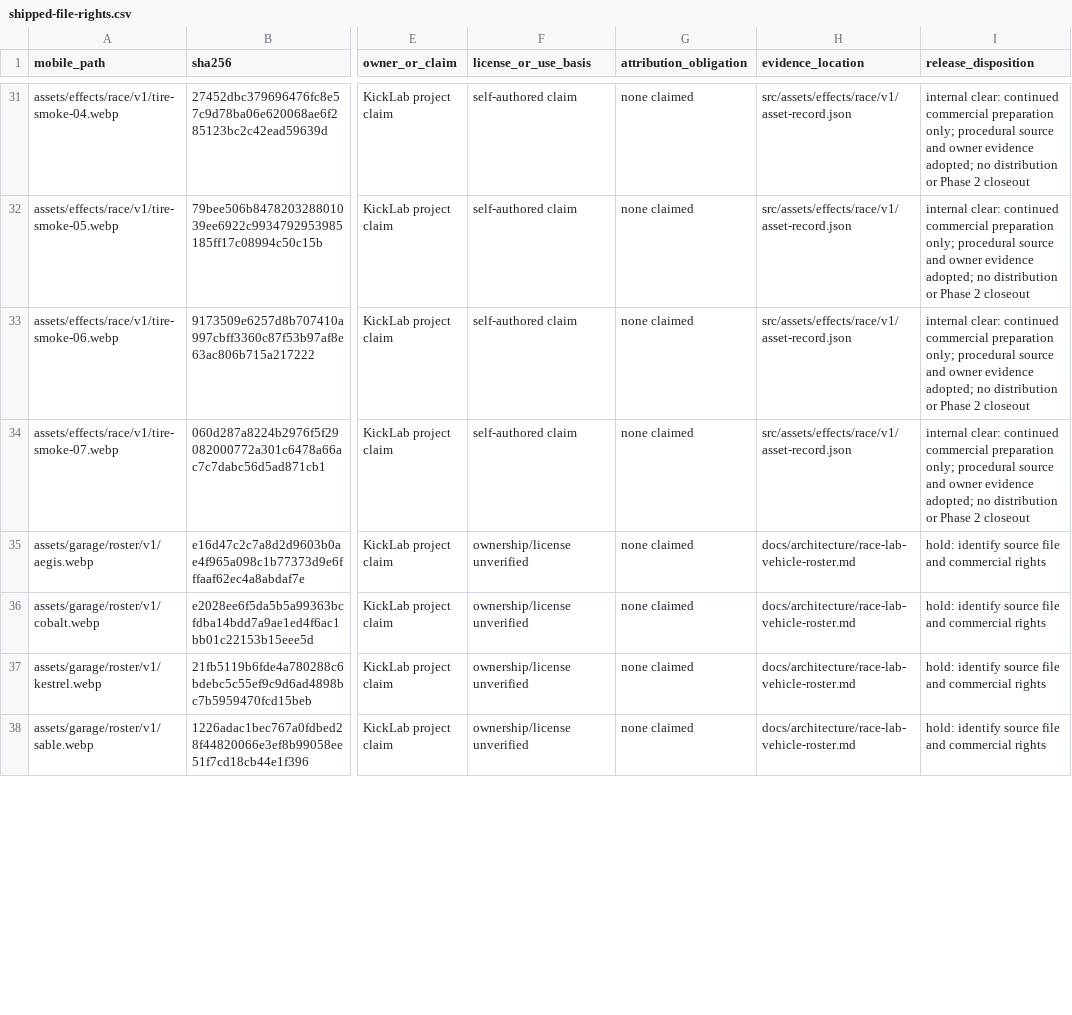
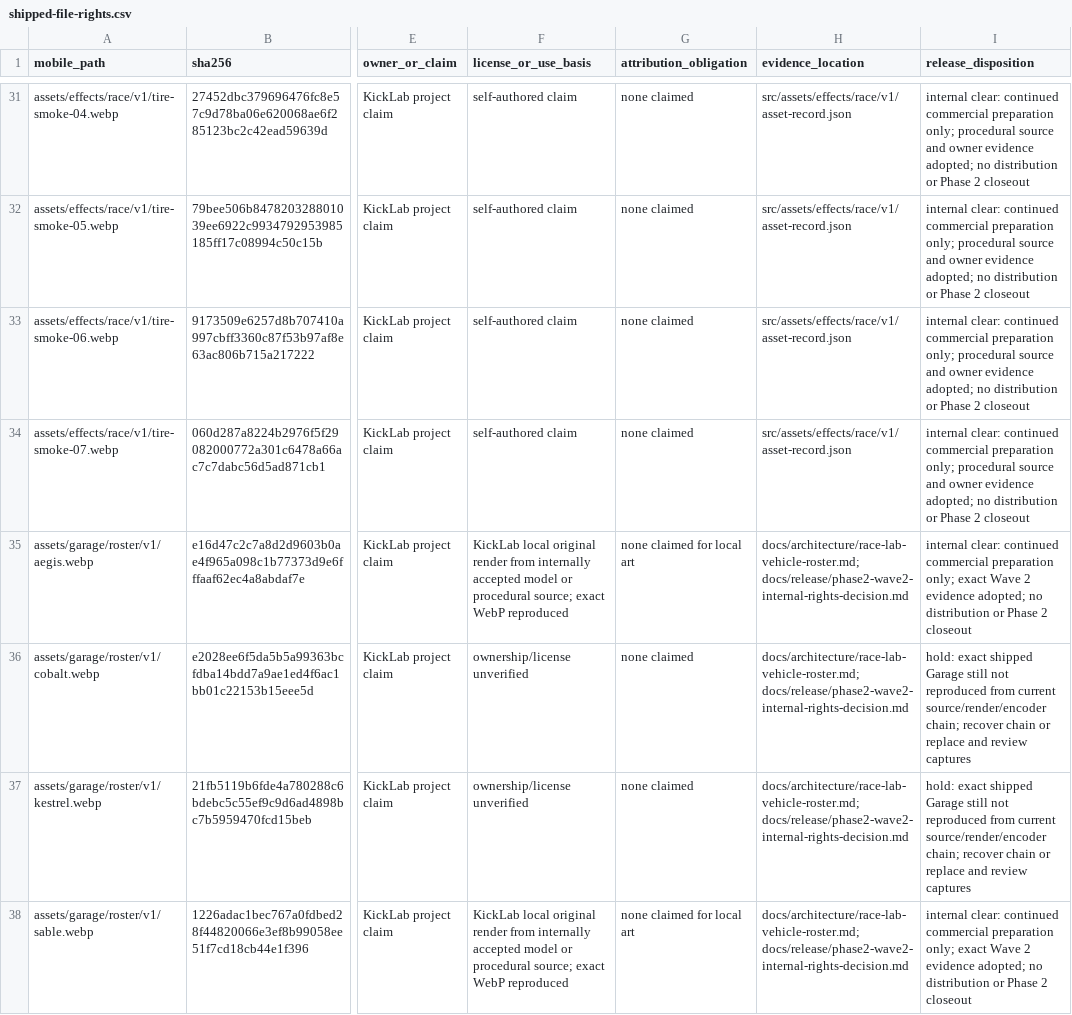
Before and after one commit to vsillah/KickLab, a CSV file: docs/release/shipped-file-rights.csv, drawn as a sheet; only a part is shown, gaps mark what is left out; the diff covers the shown part only; the diff names each change by its address in the sheet, - before the commit and + after, or states it on an @@ line.

Commit message:
docs: record Wave 2 rights dispositions

```diff
--- a/docs/release/shipped-file-rights.csv
+++ b/docs/release/shipped-file-rights.csv
-F35 (license_or_use_basis): ownership/license unverified
+F35 (license_or_use_basis): KickLab local original render from internally accepted model or procedural source; exact WebP reproduced
-G35 (attribution_obligation): none claimed
+G35 (attribution_obligation): none claimed for local art
-H35:H38 (evidence_location): docs/architecture/race-lab-vehicle-roster.md
+H35:H38 (evidence_location): docs/architecture/race-lab-vehicle-roster.md; docs/release/phase2-wave2-internal-rights-decision.md
-I35 (release_disposition): hold: identify source file and commercial rights
+I35 (release_disposition): internal clear: continued commercial preparation only; exact Wave 2 evidence adopted; no distribution or Phase 2 closeout
-I36:I37 (release_disposition): hold: identify source file and commercial rights
+I36:I37 (release_disposition): hold: exact shipped Garage still not reproduced from current source/render/encoder chain; recover chain or replace and review captures
-F38 (license_or_use_basis): ownership/license unverified
+F38 (license_or_use_basis): KickLab local original render from internally accepted model or procedural source; exact WebP reproduced
-G38 (attribution_obligation): none claimed
+G38 (attribution_obligation): none claimed for local art
-I38 (release_disposition): hold: identify source file and commercial rights
+I38 (release_disposition): internal clear: continued commercial preparation only; exact Wave 2 evidence adopted; no distribution or Phase 2 closeout
```
Also changed, not shown: 23 edited cells elsewhere in this file, docs/release/rights-action-map.csv, docs/release/runtime-rights-evidence-plan.csv, 8 other files.
